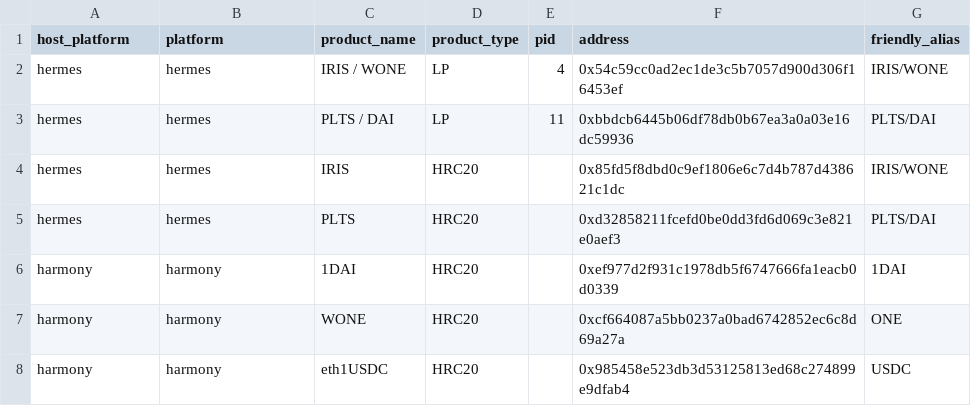
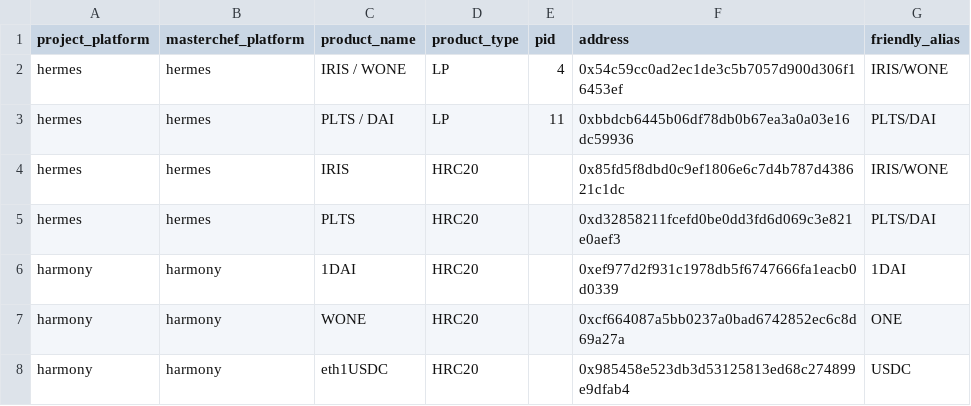
Before and after one commit to jhorbino93/valc_sandpit, a CSV file: dbMaster/dbReference/maintenance_pid.csv, drawn as a sheet; only a part is shown.

```diff
--- a/dbMaster/dbReference/maintenance_pid.csv
+++ b/dbMaster/dbReference/maintenance_pid.csv
@@ -1,2 +1,2 @@
-host_platform,platform,product_name,product_type,pid,address,friendly_alias
+project_platform,masterchef_platform,product_name,product_type,pid,address,friendly_alias
 hermes,hermes,IRIS / WONE,LP,4,0x54c59cc0ad2ec1de3c5b7057d900d306f16453ef,IRIS/WONE
```
Also changed, not shown: dbMaster/dbReference/maintenance_account_balance.csv, 3 other files.
